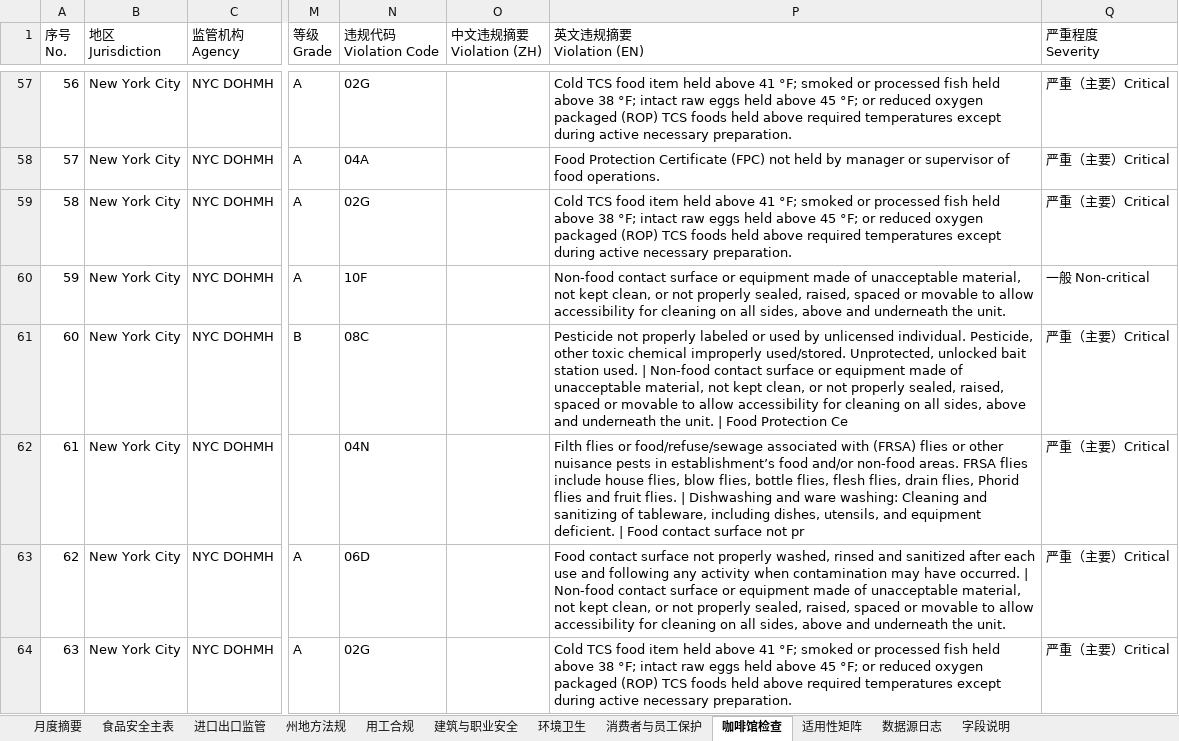
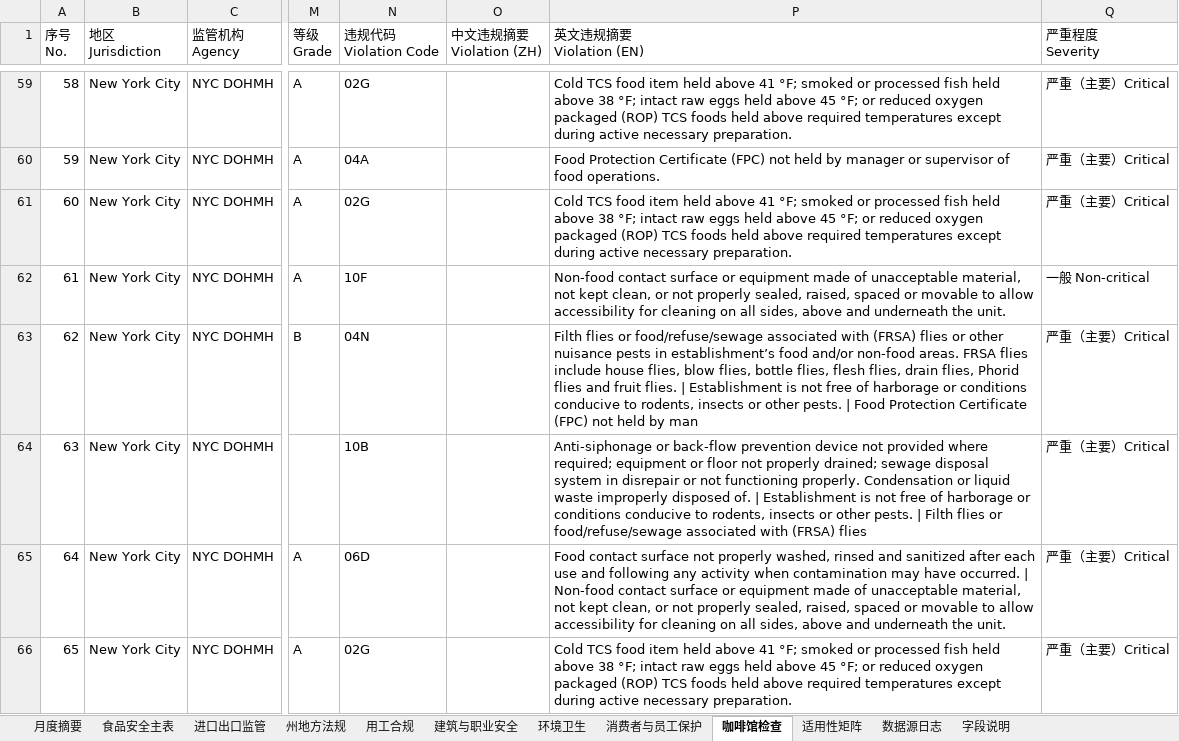
Before and after one commit to xiangyuzeng/qa_dashboard, an Excel workbook: public/exports/monthly_report.xlsx, sheet 咖啡馆检查, drawn as a sheet; only a part is shown, gaps mark what is left out; values as stored, in another font and other column widths than the file's, no cell formats; addresses are those after the commit; the diff covers the shown part only; the diff names each change by its address in the sheet, - before the commit and + after, or states it on an @@ line.

```diff
--- a/public/exports/monthly_report.xlsx (sheet 咖啡馆检查)
+++ b/public/exports/monthly_report.xlsx (sheet 咖啡馆检查)
@@ column A (序号 No.) renumbered from row 4 down @@
-N63 (违规代码 Violation Code): 08C
+N63 (违规代码 Violation Code): 04N
-P63 (英文违规摘要 Violation (EN)): Pesticide not properly labeled or used by unlicensed individual. Pesticide, other toxic chemical improperly used/stored. Unprotected, unlocked bait station used. | Non-food contact surface or equipment made of unacceptable material, not kept clean, or not properly sealed, raised, spaced or movable to allow accessibility for cleaning on all sides, above and underneath the unit. | Food Protection Ce
+P63 (英文违规摘要 Violation (EN)): Filth flies or food/refuse/sewage associated with (FRSA) flies or other nuisance pests in establishment’s food and/or non-food areas. FRSA flies include house flies, blow flies, bottle flies, flesh flies, drain flies, Phorid flies and fruit flies. | Establishment is not free of harborage or conditions conducive to rodents, insects or other pests. | Food Protection Certificate (FPC) not held by man
-N64 (违规代码 Violation Code): 04N
+N64 (违规代码 Violation Code): 10B
-P64 (英文违规摘要 Violation (EN)): Filth flies or food/refuse/sewage associated with (FRSA) flies or other nuisance pests in establishment’s food and/or non-food areas. FRSA flies include house flies, blow flies, bottle flies, flesh flies, drain flies, Phorid flies and fruit flies. | Dishwashing and ware washing: Cleaning and sanitizing of tableware, including dishes, utensils, and equipment deficient. | Food contact surface not pr
+P64 (英文违规摘要 Violation (EN)): Anti-siphonage or back-flow prevention device not provided where required; equipment or floor not properly drained; sewage disposal system in disrepair or not functioning properly. Condensation or liquid waste improperly disposed of. | Establishment is not free of harborage or conditions conducive to rodents, insects or other pests. | Filth flies or food/refuse/sewage associated with (FRSA) flies
```
Also changed, not shown: 22 added rows, 18 removed rows, 5 moved rows and 319 edited cells elsewhere in this sheet, sheet 食品安全主表, sheet 月度摘要, sheet 数据源日志, cell formats, 11 other files.
